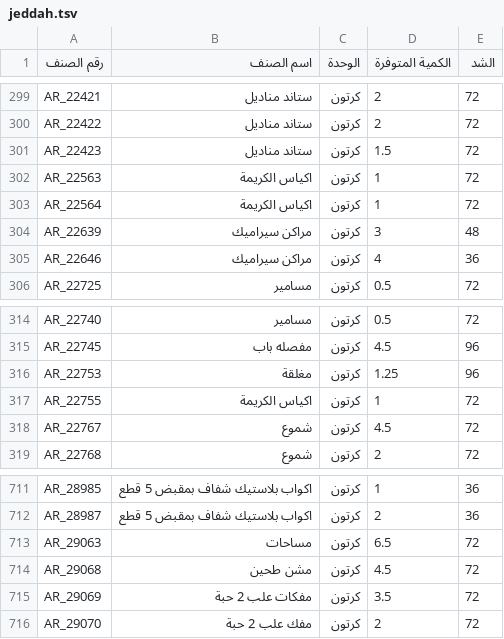
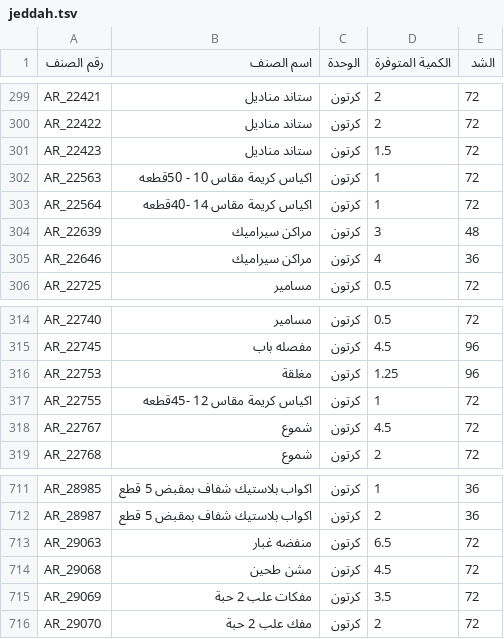
Before and after one commit to al-hzmi/inventory-system, a TSV file: data/jeddah.tsv, drawn as a sheet; only a part is shown, gaps mark what is left out.

Commit message:
Update jeddah.tsv

```diff
--- a/data/jeddah.tsv
+++ b/data/jeddah.tsv
@@ -301,4 +301,4 @@ AR_22422	ستاند مناديل	كرتون	2	72
 AR_22423	ستاند مناديل	كرتون	1.5	72			
-AR_22563	اكياس الكريمة	كرتون	1	72			
-AR_22564	اكياس الكريمة	كرتون	1	72			
+AR_22563	اكياس كريمة مقاس 10 - 50قطعه	كرتون	1	72			
+AR_22564	اكياس كريمة مقاس 14 -40قطعه	كرتون	1	72			
 AR_22639	مراكن سيراميك	كرتون	3	48			
@@ -316,3 +316,3 @@ AR_22745	مفصله باب	كرتون	4.5	96
 AR_22753	مغلقة	كرتون	1.25	96			
-AR_22755	اكياس الكريمة	كرتون	1	72			
+AR_22755	اكياس كريمة مقاس 12 -45قطعه	كرتون	1	72			
 AR_22767	شموع	كرتون	4.5	72			
@@ -712,3 +712,3 @@ AR_28985	اكواب بلاستيك شفاف بمقبض 5 قطع	كرتون	1	36
 AR_28987	اكواب بلاستيك شفاف بمقبض 5 قطع	كرتون	2	36			
-AR_29063	مساحات	كرتون	6.5	72			
+AR_29063	منفضه غبار	كرتون	6.5	72			
 AR_29068	مشن طحين	كرتون	4.5	72			
```
